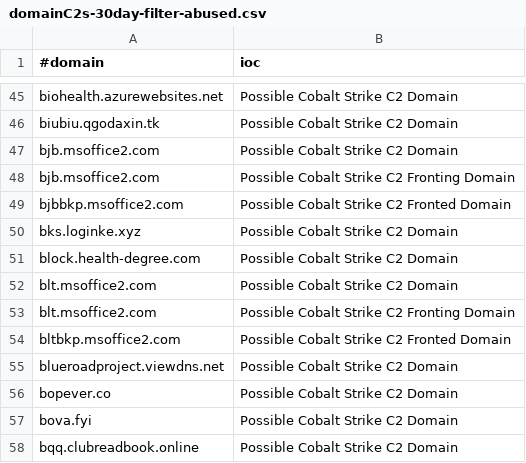
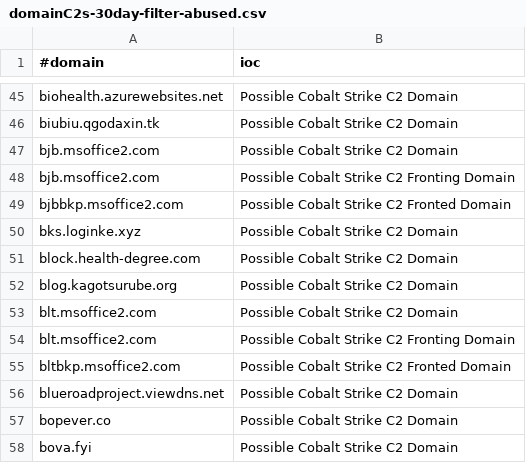
Before and after one commit to ElCapitanXSec/C2IntelFeeds, a CSV file: feeds/domainC2s-30day-filter-abused.csv, drawn as a sheet; only a part is shown, gaps mark what is left out; the shorter side is filled out with more unchanged rows.

```diff
--- a/feeds/domainC2s-30day-filter-abused.csv
+++ b/feeds/domainC2s-30day-filter-abused.csv
@@ -51,2 +51,3 @@ bks.loginke.xyz,Possible Cobalt Strike C2 Domain
 block.health-degree.com,Possible Cobalt Strike C2 Domain
+blog.kagotsurube.org,Possible Cobalt Strike C2 Domain
 blt.msoffice2.com,Possible Cobalt Strike C2 Domain
```
Also changed, not shown: feeds/domainC2swithURL-30day-filter-abused.csv, feeds/domainC2swithURL-30day.csv, 17 other files.
